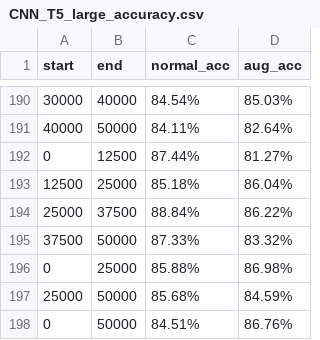
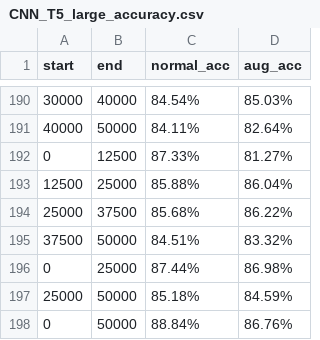
Before and after one commit to mantis522/Data_Augmentation, a CSV file: for10_imple_codes/result/accuracy_csv/CNN_T5_large_accuracy.csv, drawn as a sheet; only a part is shown, gaps mark what is left out.

```diff
--- a/for10_imple_codes/result/accuracy_csv/CNN_T5_large_accuracy.csv
+++ b/for10_imple_codes/result/accuracy_csv/CNN_T5_large_accuracy.csv
@@ -191,8 +191,8 @@ start,end,normal_acc,aug_acc
 40000,50000,84.11%,82.64%
-0,12500,87.44%,81.27%
-12500,25000,85.18%,86.04%
-25000,37500,88.84%,86.22%
-37500,50000,87.33%,83.32%
-0,25000,85.88%,86.98%
-25000,50000,85.68%,84.59%
-0,50000,84.51%,86.76%
+0,12500,87.33%,81.27%
+12500,25000,85.88%,86.04%
+25000,37500,85.68%,86.22%
+37500,50000,84.51%,83.32%
+0,25000,87.44%,86.98%
+25000,50000,85.18%,84.59%
+0,50000,88.84%,86.76%
```
Also changed, not shown: for10_imple_codes/result/accuracy_csv/CNN_BART_accuracy.csv, 1 other file.
